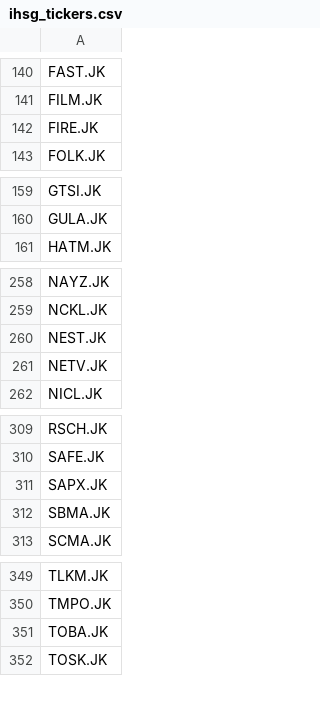
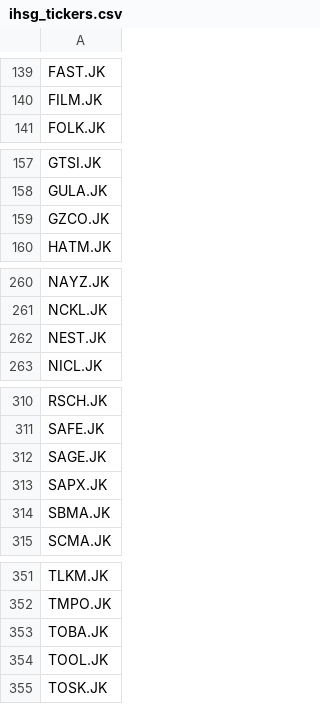
Before and after one commit to widiginanjarsyahputra/ihsg-tickers, a CSV file: ihsg_tickers.csv, drawn as a sheet; only a part is shown, gaps mark what is left out; removed rows and columns are numbered as before the commit, all else as after; the diff covers the shown part only; the diff names each change by its address in the sheet, - before the commit and + after, or states it on an @@ line.

```diff
--- a/ihsg_tickers.csv
+++ b/ihsg_tickers.csv
-row 142: FIRE.JK
+row 159: GZCO.JK
-row 261: NETV.JK
+row 312: SAGE.JK
+row 354: TOOL.JK
```
Also changed, not shown: 5 added rows and 3 removed rows elsewhere in this file, 1 other file.
